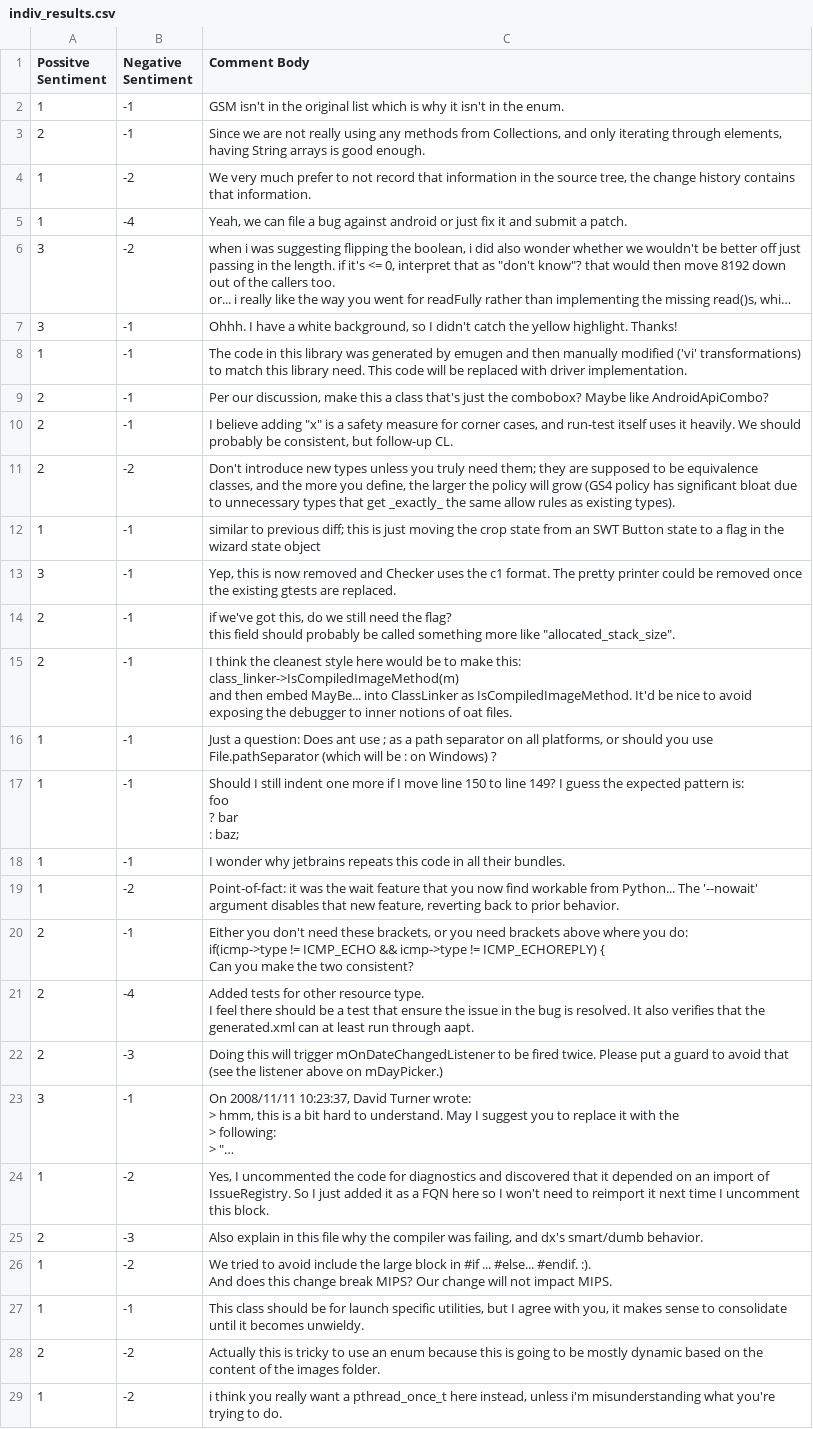
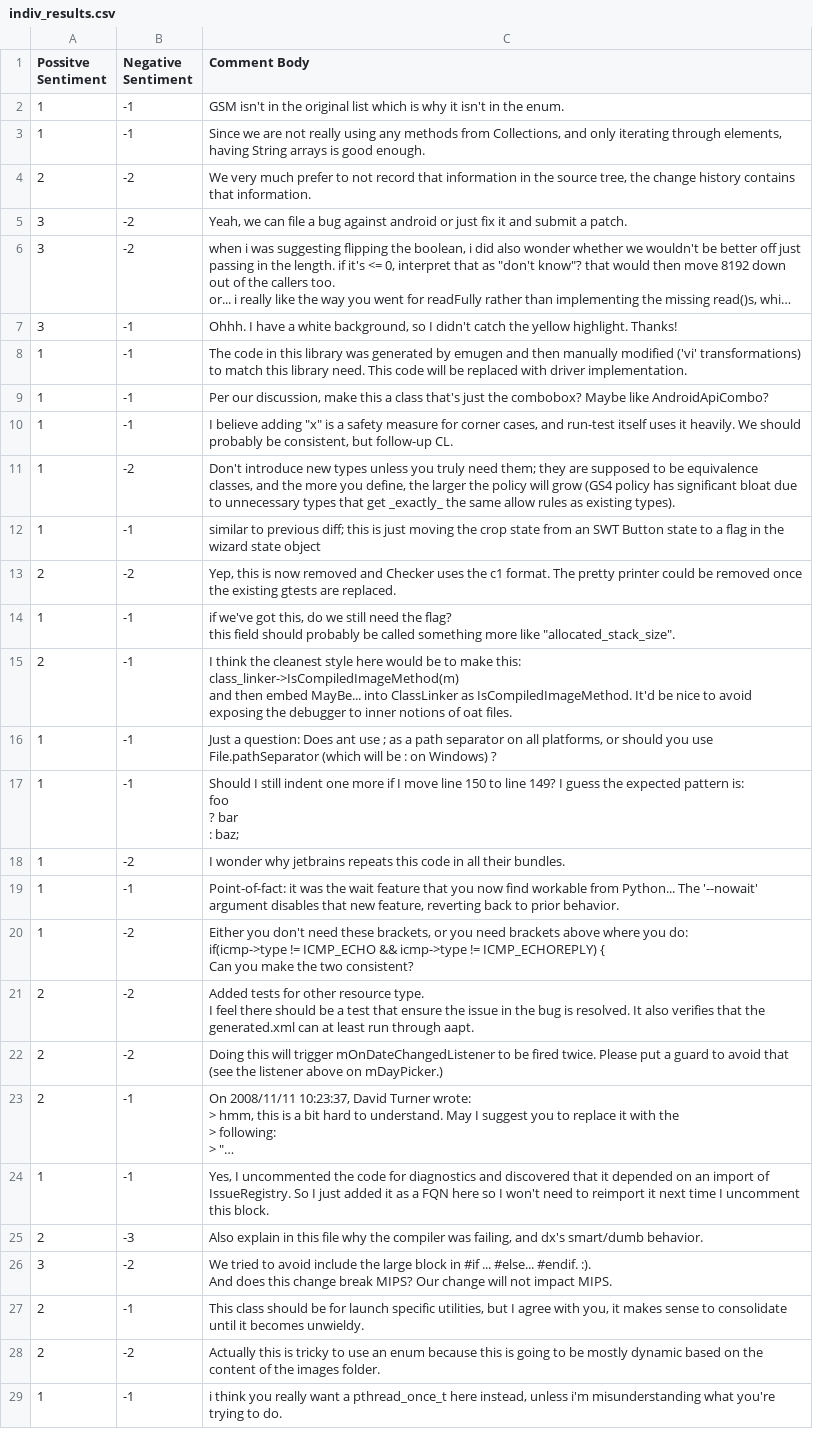
Before and after one commit to Justin2375/Undergrad_Research, a CSV file: SentiTool/indiv_results.csv, drawn as a sheet; only a part is shown; long unchanged cells end in …; the diff covers the shown part only; the diff names each change by its address in the sheet, - before the commit and + after, or states it on an @@ line.

```diff
--- a/SentiTool/indiv_results.csv
+++ b/SentiTool/indiv_results.csv
-A3 (Possitve Sentiment): 2
+A3 (Possitve Sentiment): 1
-A4 (Possitve Sentiment): 1
+A4 (Possitve Sentiment): 2
-A5 (Possitve Sentiment): 1
+A5 (Possitve Sentiment): 3
-B5 (Negative Sentiment): -4
+B5 (Negative Sentiment): -2
-A9:A11 (Possitve Sentiment): 2
+A9:A11 (Possitve Sentiment): 1
-A13 (Possitve Sentiment): 3
+A13 (Possitve Sentiment): 2
-B13 (Negative Sentiment): -1
+B13 (Negative Sentiment): -2
-A14 (Possitve Sentiment): 2
+A14 (Possitve Sentiment): 1
-B18 (Negative Sentiment): -1
+B18 (Negative Sentiment): -2
-B19 (Negative Sentiment): -2
+B19 (Negative Sentiment): -1
-A20 (Possitve Sentiment): 2
+A20 (Possitve Sentiment): 1
-B20 (Negative Sentiment): -1
+B20 (Negative Sentiment): -2
-B21 (Negative Sentiment): -4
+B21 (Negative Sentiment): -2
-B22 (Negative Sentiment): -3
+B22 (Negative Sentiment): -2
-A23 (Possitve Sentiment): 3
+A23 (Possitve Sentiment): 2
-B24 (Negative Sentiment): -2
+B24 (Negative Sentiment): -1
-A26 (Possitve Sentiment): 1
+A26 (Possitve Sentiment): 3
-A27 (Possitve Sentiment): 1
+A27 (Possitve Sentiment): 2
-B29 (Negative Sentiment): -2
+B29 (Negative Sentiment): -1
```
Also changed, not shown: 30 edited cells elsewhere in this file, 1 other file.
